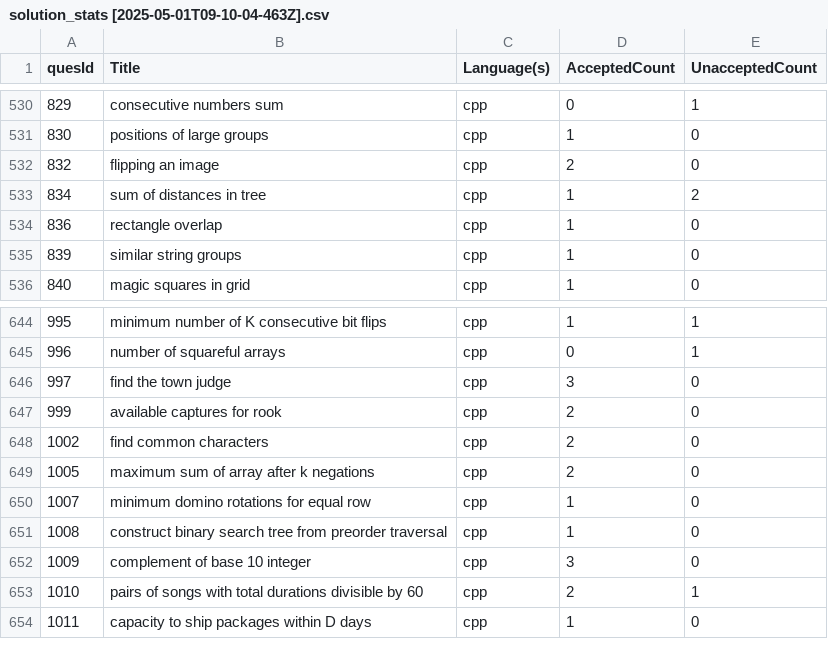
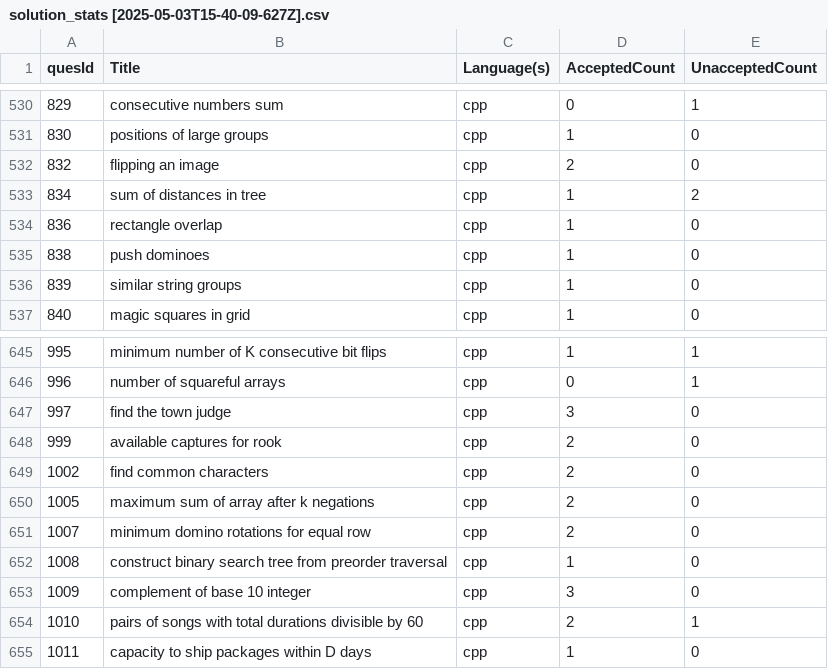
Before and after one commit to shivanshsanoria1/LeetcodeSolutions, a CSV file: stats/generated/solution_stats [2025-05-03T15-40-09-627Z].csv (was stats/generated/solution_stats [2025-05-01T09-10-04-463Z].csv), drawn as a sheet; only a part is shown, gaps mark what is left out.

```diff
--- a/stats/generated/solution_stats [2025-05-01T09-10-04-463Z].csv
+++ b/stats/generated/solution_stats [2025-05-03T15-40-09-627Z].csv
@@ -534,2 +534,3 @@ quesId,Title,Language(s),AcceptedCount,UnacceptedCount
 836,rectangle overlap,cpp,1,0
+838,push dominoes,cpp,1,0
 839,similar string groups,cpp,1,0
@@ -649,3 +650,3 @@ quesId,Title,Language(s),AcceptedCount,UnacceptedCount
 1005,maximum sum of array after k negations,cpp,2,0
-1007,minimum domino rotations for equal row,cpp,1,0
+1007,minimum domino rotations for equal row,cpp,2,0
 1008,construct binary search tree from preorder traversal,cpp,1,0
```
Also changed, not shown: 6 other files.
